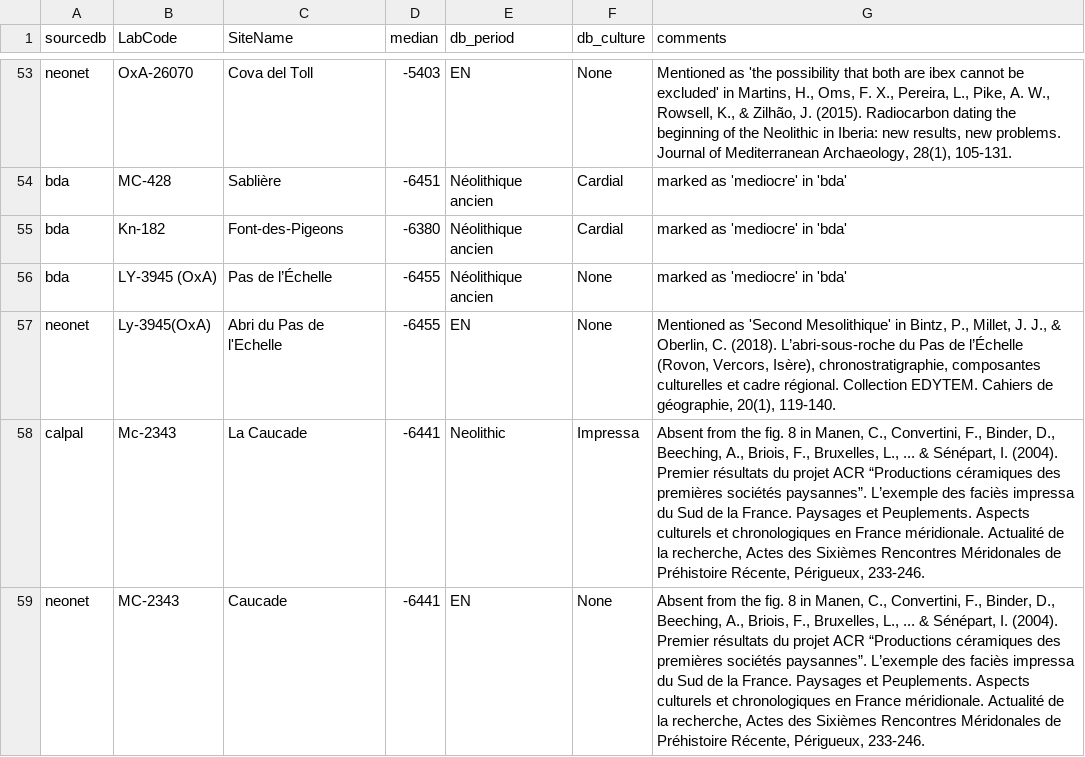
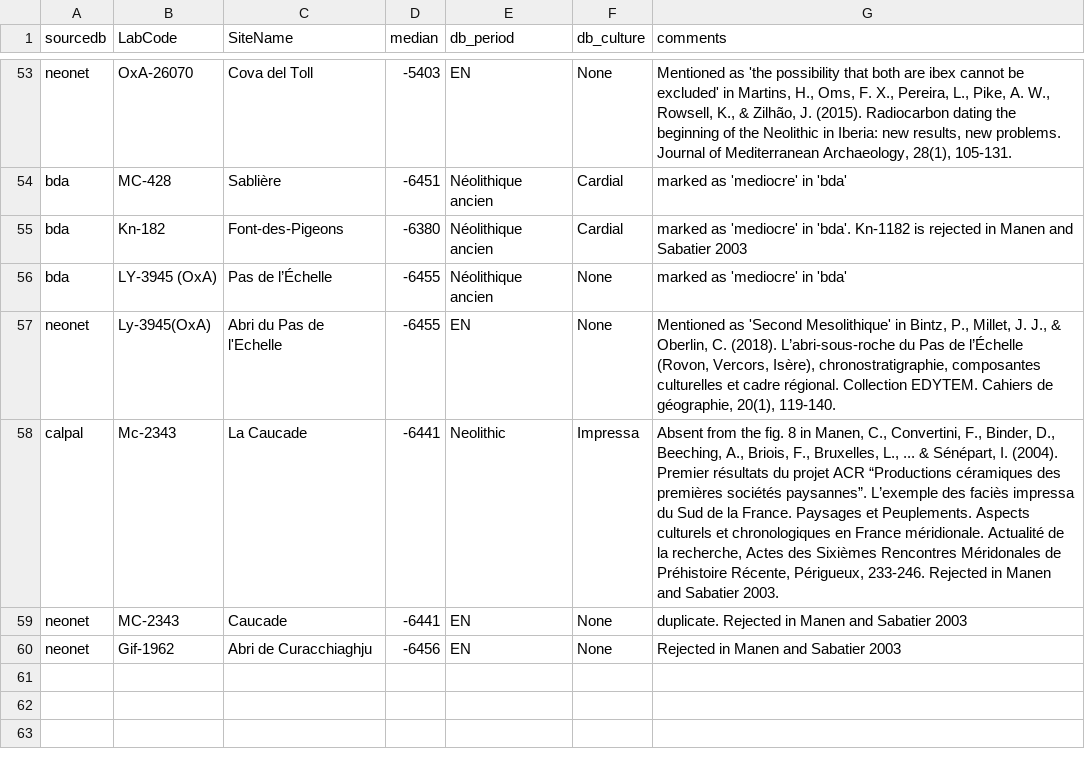
Before and after one commit to zoometh/neonet, a TSV file: inst/extdata/c14_aberrant_dates.tsv, drawn as a sheet; only a part is shown, gaps mark what is left out.

Commit message:
varia

```diff
--- a/inst/extdata/c14_aberrant_dates.tsv
+++ b/inst/extdata/c14_aberrant_dates.tsv
@@ -54,6 +54,7 @@ neonet	OxA-26070	Cova del Toll	-5403	EN	None	Mentioned as 'the possibility that
 bda	MC-428	Sablière	-6451	Néolithique ancien	Cardial	marked as 'mediocre' in 'bda'
-bda	Kn-182	Font-des-Pigeons	-6380	Néolithique ancien	Cardial	marked as 'mediocre' in 'bda'
+bda	Kn-182	Font-des-Pigeons	-6380	Néolithique ancien	Cardial	marked as 'mediocre' in 'bda'. Kn-1182 is rejected in Manen and Sabatier 2003
 bda	LY-3945 (OxA)	Pas de l’Échelle	-6455	Néolithique ancien	None	marked as 'mediocre' in 'bda'
 neonet	Ly-3945(OxA)	Abri du Pas de l'Echelle	-6455	EN	None	Mentioned as 'Second Mesolithique' in Bintz, P., Millet, J. J., & Oberlin, C. (2018). L’abri-sous-roche du Pas de l’Échelle (Rovon, Vercors, Isère), chronostratigraphie, composantes culturelles et cadre régional. Collection EDYTEM. Cahiers de géographie, 20(1), 119-140.
-calpal	Mc-2343	La Caucade	-6441	Neolithic	Impressa	Absent from the fig. 8 in Manen, C., Convertini, F., Binder, D., Beeching, A., Briois, F., Bruxelles, L., ... & Sénépart, I. (2004). Premier résultats du projet ACR “Productions céramiques des premières sociétés paysannes”. L’exemple des faciès impressa du Sud de la France. Paysages et Peuplements. Aspects culturels et chronologiques en France méridionale. Actualité de la recherche, Actes des Sixièmes Rencontres Méridonales de Préhistoire Récente, Périgueux, 233-246.
-neonet	MC-2343	Caucade	-6441	EN	None	Absent from the fig. 8 in Manen, C., Convertini, F., Binder, D., Beeching, A., Briois, F., Bruxelles, L., ... & Sénépart, I. (2004). Premier résultats du projet ACR “Productions céramiques des premières sociétés paysannes”. L’exemple des faciès impressa du Sud de la France. Paysages et Peuplements. Aspects culturels et chronologiques en France méridionale. Actualité de la recherche, Actes des Sixièmes Rencontres Méridonales de Préhistoire Récente, Périgueux, 233-246.
+calpal	Mc-2343	La Caucade	-6441	Neolithic	Impressa	Absent from the fig. 8 in Manen, C., Convertini, F., Binder, D., Beeching, A., Briois, F., Bruxelles, L., ... & Sénépart, I. (2004). Premier résultats du projet ACR “Productions céramiques des premières sociétés paysannes”. L’exemple des faciès impressa du Sud de la France. Paysages et Peuplements. Aspects culturels et chronologiques en France méridionale. Actualité de la recherche, Actes des Sixièmes Rencontres Méridonales de Préhistoire Récente, Périgueux, 233-246. Rejected in Manen and Sabatier 2003.
+neonet	MC-2343	Caucade	-6441	EN	None	duplicate. Rejected in Manen and Sabatier 2003
+neonet	Gif-1962	Abri de Curacchiaghju	-6456	EN	None	Rejected in Manen and Sabatier 2003
```
